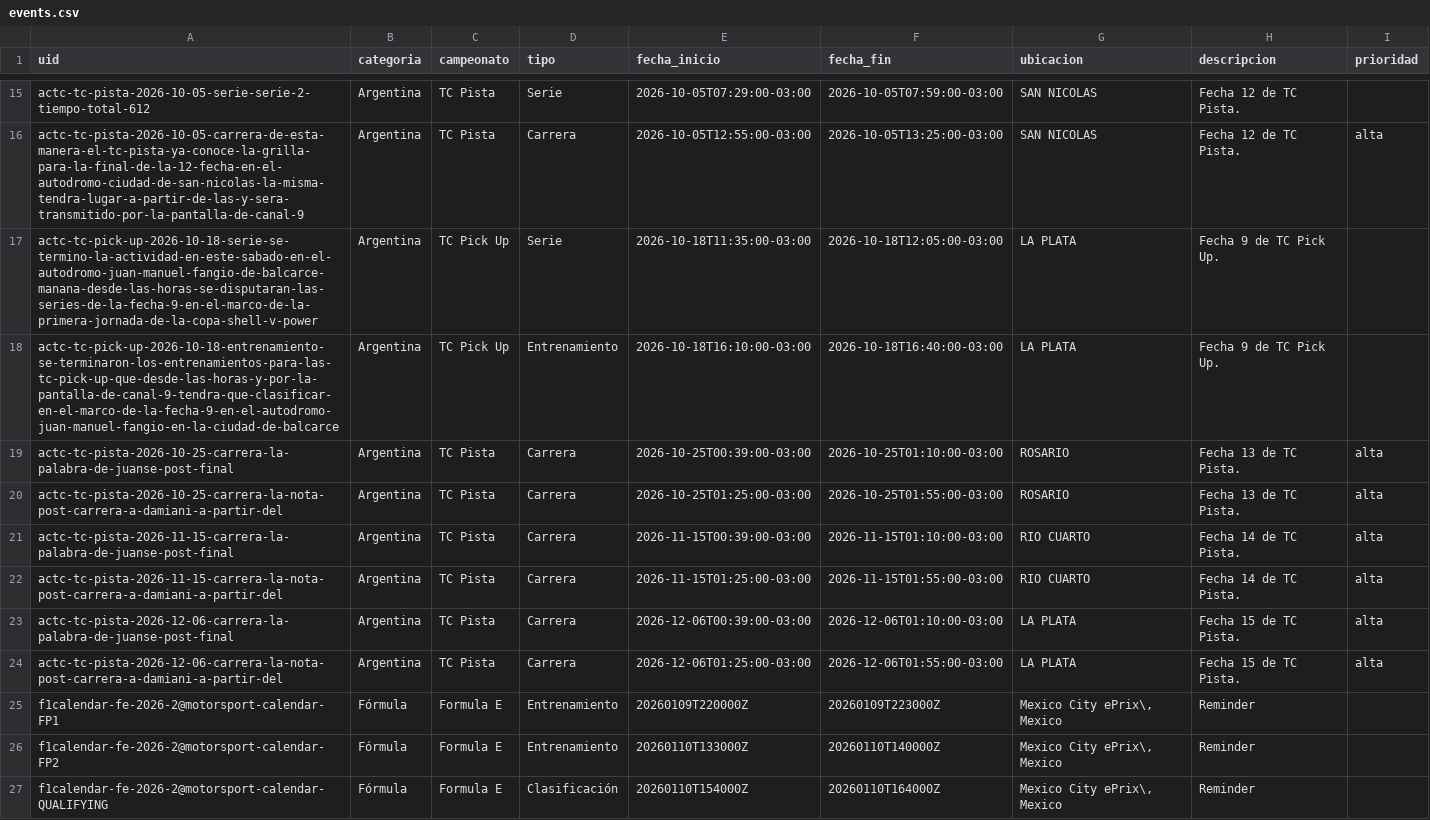
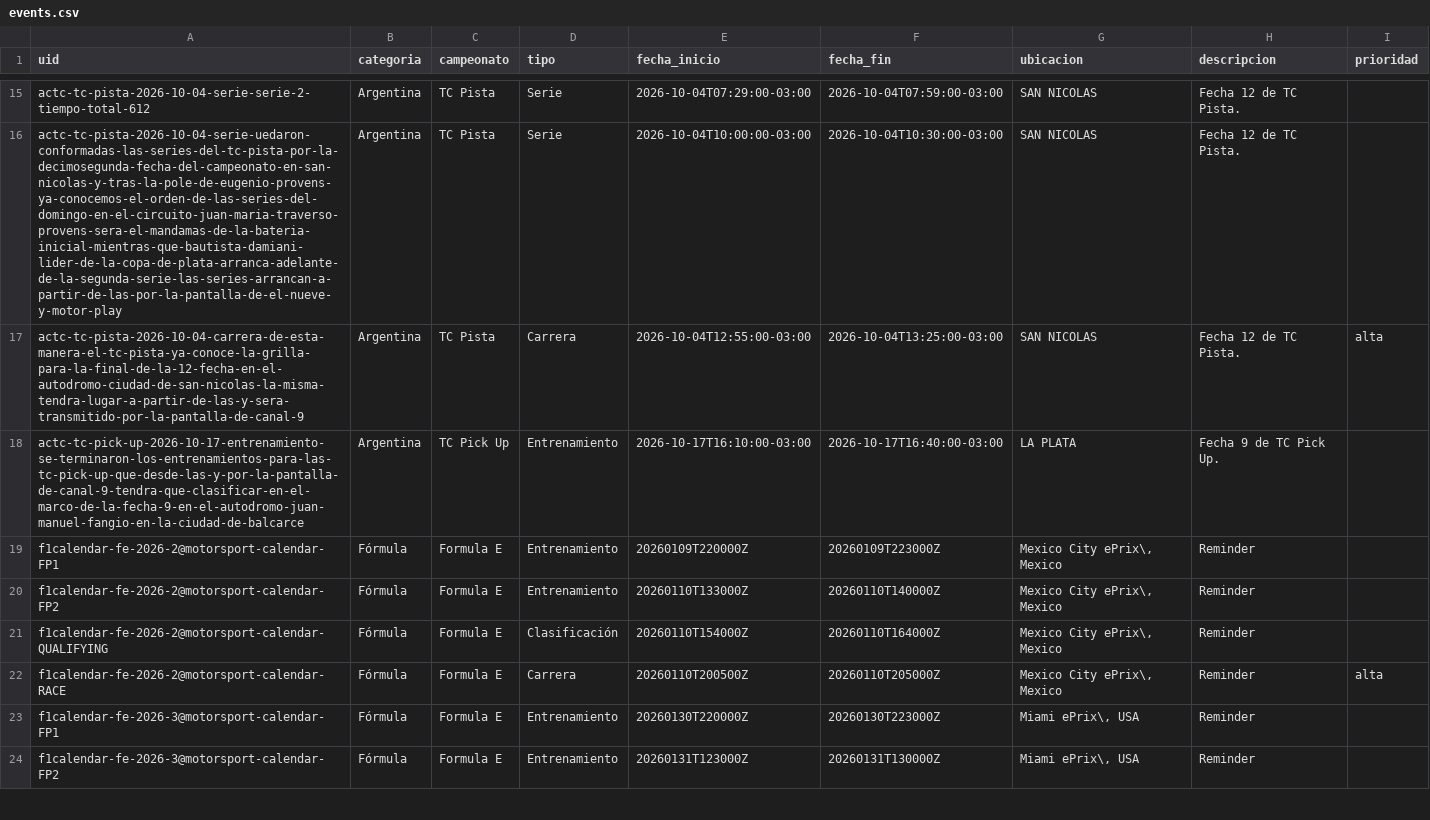
Before and after one commit to fatarrowthrower/Calendario-automatico-de-automovilismo, a CSV file: data/events.csv, drawn as a sheet; only a part is shown, gaps mark what is left out; the shorter side is filled out with more unchanged rows; removed rows and columns are numbered as before the commit, all else as after; the diff covers the shown part only; the diff names each change by its address in the sheet, - before the commit and + after, or states it on an @@ line.

```diff
--- a/data/events.csv
+++ b/data/events.csv
-A15 (uid): actc-tc-pista-2026-10-05-serie-serie-2-tiempo-total-612
+A15 (uid): actc-tc-pista-2026-10-04-serie-serie-2-tiempo-total-612
-E15 (fecha_inicio): 2026-10-05T07:29:00-03:00
+E15 (fecha_inicio): 2026-10-04T07:29:00-03:00
-F15 (fecha_fin): 2026-10-05T07:59:00-03:00
+F15 (fecha_fin): 2026-10-04T07:59:00-03:00
+row 16: actc-tc-pista-2026-10-04-serie-uedaron-conformadas-las-series-del-tc-pista-por-la-decimosegunda-fecha-del-campeonato-en-san-nicolas-y-tras-la-pole-de-eugenio-provens-ya-conocemos-el-orden-de-las-series-del-domingo-en-el-circuito-juan-maria-traverso-provens-sera-el-mandamas-de-la-bateria-inicial-mientras-que-bautista-damiani-lider-de-la-copa-de-plata-arranca-adelante-de-la-segunda-serie-las-series-arrancan-a-partir-de-las-por-la-pantalla-de-el-nueve-y-motor-play | Argentina | TC Pista | Serie | 2026-10-04T10:00:00-03:00 | 2026-10-04T10:30:00-03:00 | SAN NICOLAS | Fecha 12 de TC Pista.
-A17 (uid): actc-tc-pista-2026-10-05-carrera-de-esta-manera-el-tc-pista-ya-conoce-la-grilla-para-la-final-de-la-12-fecha-en-el-autodromo-ciudad-de-san-nicolas-la-misma-tendra-lugar-a-partir-de-las-y-sera-transmitido-por-la-pantalla-de-canal-9
+A17 (uid): actc-tc-pista-2026-10-04-carrera-de-esta-manera-el-tc-pista-ya-conoce-la-grilla-para-la-final-de-la-12-fecha-en-el-autodromo-ciudad-de-san-nicolas-la-misma-tendra-lugar-a-partir-de-las-y-sera-transmitido-por-la-pantalla-de-canal-9
-E17 (fecha_inicio): 2026-10-05T12:55:00-03:00
+E17 (fecha_inicio): 2026-10-04T12:55:00-03:00
-F17 (fecha_fin): 2026-10-05T13:25:00-03:00
+F17 (fecha_fin): 2026-10-04T13:25:00-03:00
-row 17: actc-tc-pick-up-2026-10-18-serie-se-termino-la-actividad-en-este-sabado-en-el-autodromo-juan-manuel-fangio-de-balcarce-manana-desde-las-horas-se-disputaran-las-series-de-la-fecha-9-en-el-marco-de-la-primera-jornada-de-la-copa-shell-v-power | Argentina | TC Pick Up | Serie | 2026-10-18T11:35:00-03:00 | 2026-10-18T12:05:00-03:00 | LA PLATA | Fecha 9 de TC Pick Up.
-A18 (uid): actc-tc-pick-up-2026-10-18-entrenamiento-se-terminaron-los-entrenamientos-para-las-tc-pick-up-que-desde-las-horas-y-por-la-pantalla-de-canal-9-tendra-que-clasificar-en-el-marco-de-la-fecha-9-en-el-autodromo-juan-manuel-fangio-en-la-ciudad-de-balcarce
+A18 (uid): actc-tc-pick-up-2026-10-17-entrenamiento-se-terminaron-los-entrenamientos-para-las-tc-pick-up-que-desde-las-y-por-la-pantalla-de-canal-9-tendra-que-clasificar-en-el-marco-de-la-fecha-9-en-el-autodromo-juan-manuel-fangio-en-la-ciudad-de-balcarce
-E18 (fecha_inicio): 2026-10-18T16:10:00-03:00
+E18 (fecha_inicio): 2026-10-17T16:10:00-03:00
-F18 (fecha_fin): 2026-10-18T16:40:00-03:00
+F18 (fecha_fin): 2026-10-17T16:40:00-03:00
-row 19: actc-tc-pista-2026-10-25-carrera-la-palabra-de-juanse-post-final | Argentina | TC Pista | Carrera | 2026-10-25T00:39:00-03:00 | 2026-10-25T01:10:00-03:00 | ROSARIO | Fecha 13 de TC Pista. | alta
-row 20: actc-tc-pista-2026-10-25-carrera-la-nota-post-carrera-a-damiani-a-partir-del | Argentina | TC Pista | Carrera | 2026-10-25T01:25:00-03:00 | 2026-10-25T01:55:00-03:00 | ROSARIO | Fecha 13 de TC Pista. | alta
-row 21: actc-tc-pista-2026-11-15-carrera-la-palabra-de-juanse-post-final | Argentina | TC Pista | Carrera | 2026-11-15T00:39:00-03:00 | 2026-11-15T01:10:00-03:00 | RIO CUARTO | Fecha 14 de TC Pista. | alta
-row 22: actc-tc-pista-2026-11-15-carrera-la-nota-post-carrera-a-damiani-a-partir-del | Argentina | TC Pista | Carrera | 2026-11-15T01:25:00-03:00 | 2026-11-15T01:55:00-03:00 | RIO CUARTO | Fecha 14 de TC Pista. | alta
-row 23: actc-tc-pista-2026-12-06-carrera-la-palabra-de-juanse-post-final | Argentina | TC Pista | Carrera | 2026-12-06T00:39:00-03:00 | 2026-12-06T01:10:00-03:00 | LA PLATA | Fecha 15 de TC Pista. | alta
-row 24: actc-tc-pista-2026-12-06-carrera-la-nota-post-carrera-a-damiani-a-partir-del | Argentina | TC Pista | Carrera | 2026-12-06T01:25:00-03:00 | 2026-12-06T01:55:00-03:00 | LA PLATA | Fecha 15 de TC Pista. | alta
```
Also changed, not shown: 2 added rows, 2 removed rows and 28 edited cells elsewhere in this file, docs/events.csv, 5 other files.
